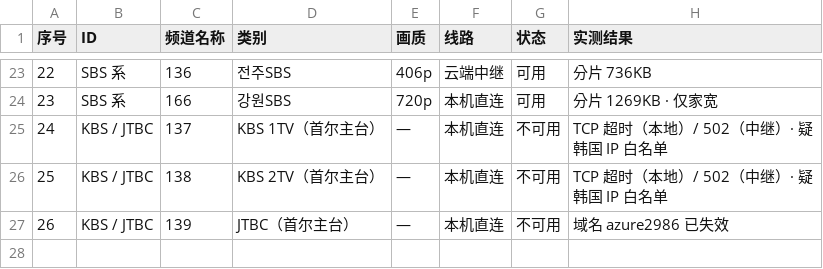
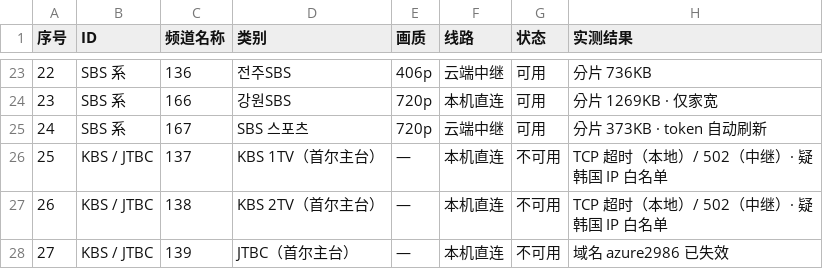
Before and after one commit to choileo333/livetv, a CSV file: tv-iptv/reports/kr-channels-2026-10-21.csv, drawn as a sheet; only a part is shown, gaps mark what is left out; addresses are those after the commit; the diff names each change by its address in the sheet, - before the commit and + after, or states it on an @@ line.

Commit message:
feat(tv-iptv): v0.3.21 新增 SBS 스포츠体育台 + token 自动刷新
挖源穷尽 9 条渠道：iptv-org 27 个韩国体育台 0 流 / 两份韩国清单无体育台 /
koreatv.json 仅 SBS 系 3 条带 token / 各台官网全付费 / streamk.co 与 seezntv.com 域名
ENOTFOUND / dothome PHP 页全空 / iptv12k.com 返回 Access Denied。

SBS Sports token 为 HS256 强校验（无 token、篡改、换 path 全 403），
签发入口 onair.sbs.co.kr 已下线（DNS 不可解析），无法自签。
故新增 refreshSbsSports()：启动即刷 + 每 15 分钟从 4 个 GitHub 镜像拉最新地址，
只采用 JWT 未过期者，原地改写 CHANNELS[167].url；/api/health 暴露 exp/expiresInMin。

- 新增 167 SBS 스포츠；总数 53 -> 54，韩国 26 -> 27
- 未加高尔夫（SBS골프/SBS Golf2），按用户要求
- 实测：主清单 200 / 变体 4008kbps / 分片 200 373KB；抽帧台标 SBS Sports LIVE
- 上游整点刷新已实证：17:00:20 -> 18:00:19

```diff
--- a/tv-iptv/reports/kr-channels-2026-10-21.csv
+++ b/tv-iptv/reports/kr-channels-2026-10-21.csv
+row 25: 24 | SBS 系 | 167 | SBS 스포츠 | 720p | 云端中继 | 可用 | 分片 373KB · token 自动刷新
@@ column A (序号) renumbered from row 26 down @@
```
Also changed, not shown: 4 other files.
